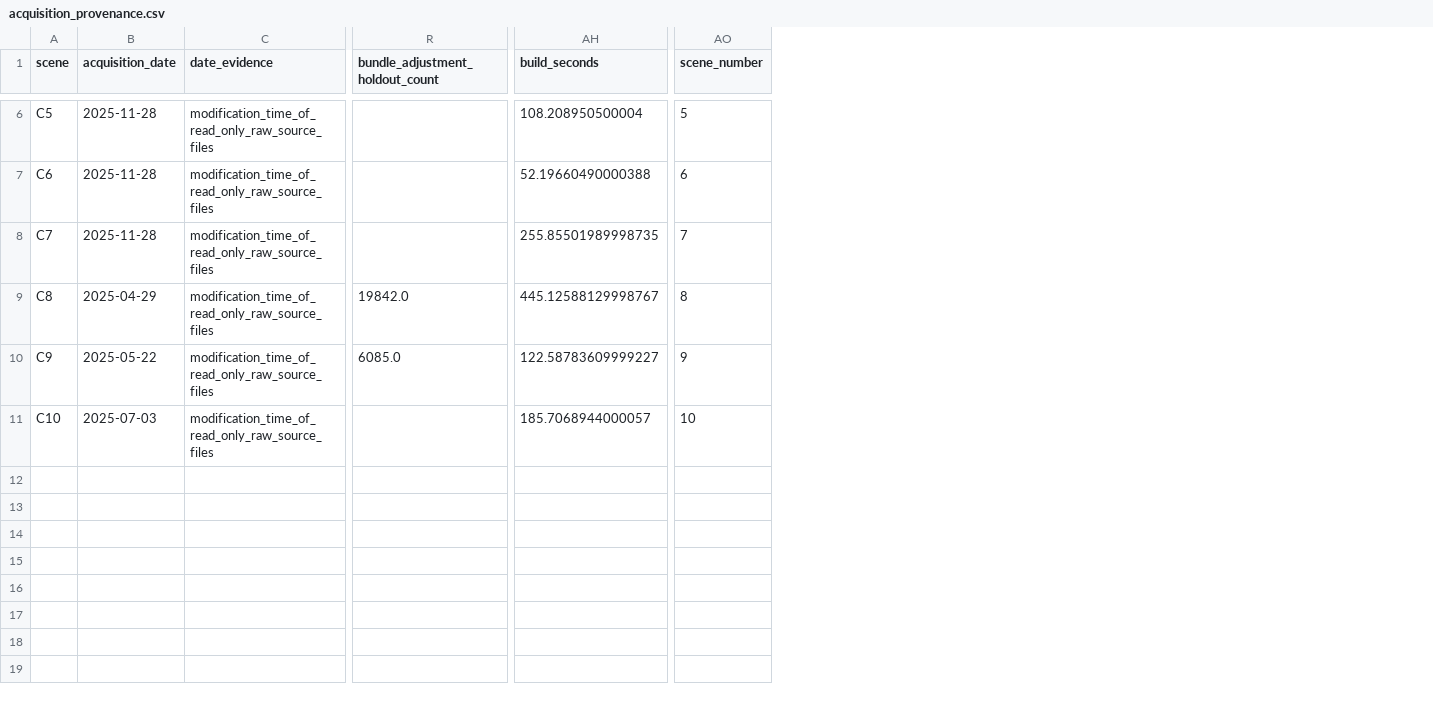
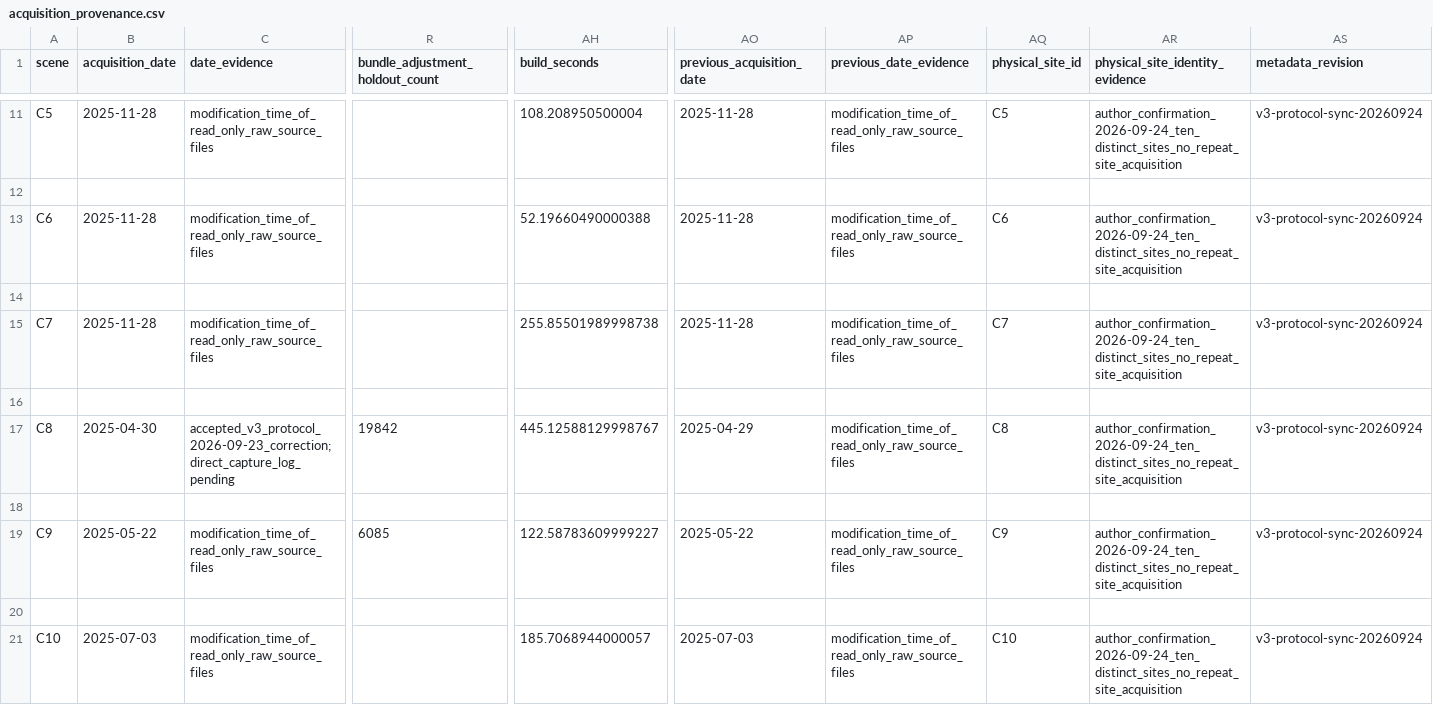
Before and after one commit to Du-x25/datasets_article, a CSV file: figures/source_data/acquisition_provenance.csv, drawn as a sheet; only a part is shown, gaps mark what is left out; removed rows and columns are numbered as before the commit, all else as after; rows hold the shown columns only; the diff covers the shown part only; the diff names each change by its address in the sheet, - before the commit and + after, or states it on an @@ line.

Commit message:
Land 2026-09-24/09-28 protocol sync and v3-current metadata updates
- Bilingual manuscripts reduced to protocol-synchronized drafts; historical
  69-run/three-seed results excluded from current results sections
- Ten distinct physical sites confirmed; C8 date correction with evidence
- Site-disjoint five-fold, five-seed protocol; HAV figure/table contracts
- generated/ inventory and Methods pose-model wording updated 09-28 to match
  the repaired C2/C5 canvases (repo provenance CSV copy still pending sync)

```diff
--- a/figures/source_data/acquisition_provenance.csv
+++ b/figures/source_data/acquisition_provenance.csv
-column AO (scene_number), rows 6-11: 5 | 6 | 7 | 8 | 9 | 10
+column AO (previous_acquisition_date), row 11: 2025-11-28; row 13: 2025-11-28; row 15: 2025-11-28; row 17: 2025-04-29; row 19: 2025-05-22; row 21: 2025-07-03
+column AP (previous_date_evidence), row 11: modification_time_of_read_only_raw_source_files; row 13: modification_time_of_read_only_raw_source_files; row 15: modification_time_of_read_only_raw_source_files; row 17: modification_time_of_read_only_raw_source_files; row 19: modification_time_of_read_only_raw_source_files; row 21: modification_time_of_read_only_raw_source_files
+column AQ (physical_site_id), row 11: C5; row 13: C6; row 15: C7; row 17: C8; row 19: C9; row 21: C10
+column AR (physical_site_identity_evidence), row 11: author_confirmation_2026-09-24_ten_distinct_sites_no_repeat_site_acquisition; row 13: author_confirmation_2026-09-24_ten_distinct_sites_no_repeat_site_acquisition; row 15: author_confirmation_2026-09-24_ten_distinct_sites_no_repeat_site_acquisition; row 17: author_confirmation_2026-09-24_ten_distinct_sites_no_repeat_site_acquisition; row 19: author_confirmation_2026-09-24_ten_distinct_sites_no_repeat_site_acquisition; row 21: author_confirmation_2026-09-24_ten_distinct_sites_no_repeat_site_acquisition
+column AS (metadata_revision), row 11: v3-protocol-sync-20260924; row 13: v3-protocol-sync-20260924; row 15: v3-protocol-sync-20260924; row 17: v3-protocol-sync-20260924; row 19: v3-protocol-sync-20260924; row 21: v3-protocol-sync-20260924
+row 12: (empty)
+row 14: (empty)
-AH15 (build_seconds): 255.85501989998735
+AH15 (build_seconds): 255.85501989998738
+row 16: (empty)
-B17 (acquisition_date): 2025-04-29
+B17 (acquisition_date): 2025-04-30
-C17 (date_evidence): modification_time_of_read_only_raw_source_files
+C17 (date_evidence): accepted_v3_protocol_2026-09-23_correction; direct_capture_log_pending
-R17 (bundle_adjustment_holdout_count): 19842.0
+R17 (bundle_adjustment_holdout_count): 19842
+row 18: (empty)
-R19 (bundle_adjustment_holdout_count): 6085.0
+R19 (bundle_adjustment_holdout_count): 6085
+row 20: (empty)
```
Also changed, not shown: 5 added rows and 4 edited cells elsewhere in this file, 20 other files.
